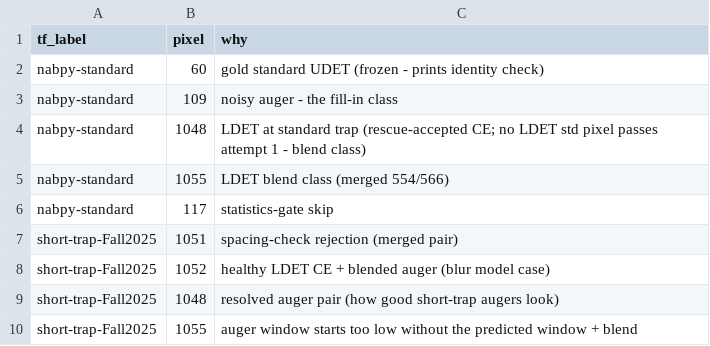
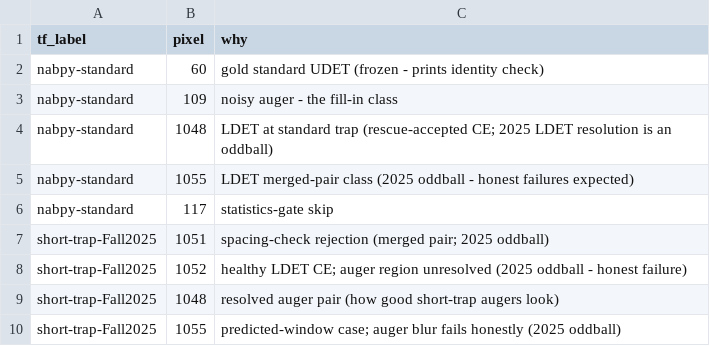
Before and after one commit to arlee-shelby/CalibrationNet, a CSV file: data/dev_pixels.csv, drawn as a sheet.

```diff
--- a/data/dev_pixels.csv
+++ b/data/dev_pixels.csv
@@ -3,8 +3,8 @@ nabpy-standard,60,gold standard UDET (frozen - prints identity check)
 nabpy-standard,109,noisy auger - the fill-in class
-nabpy-standard,1048,LDET at standard trap (rescue-accepted CE; no LDET std pixel passes attempt 1 - blend class)
-nabpy-standard,1055,LDET blend class (merged 554/566)
+nabpy-standard,1048,LDET at standard trap (rescue-accepted CE; 2025 LDET resolution is an oddball)
+nabpy-standard,1055,LDET merged-pair class (2025 oddball - honest failures expected)
 nabpy-standard,117,statistics-gate skip
-short-trap-Fall2025,1051,spacing-check rejection (merged pair)
-short-trap-Fall2025,1052,healthy LDET CE + blended auger (blur model case)
+short-trap-Fall2025,1051,spacing-check rejection (merged pair; 2025 oddball)
+short-trap-Fall2025,1052,healthy LDET CE; auger region unresolved (2025 oddball - honest failure)
 short-trap-Fall2025,1048,resolved auger pair (how good short-trap augers look)
-short-trap-Fall2025,1055,auger window starts too low without the predicted window + blend
+short-trap-Fall2025,1055,predicted-window case; auger blur fails honestly (2025 oddball)
```
Also changed, not shown: data/source_installations.csv, 3 other files.
